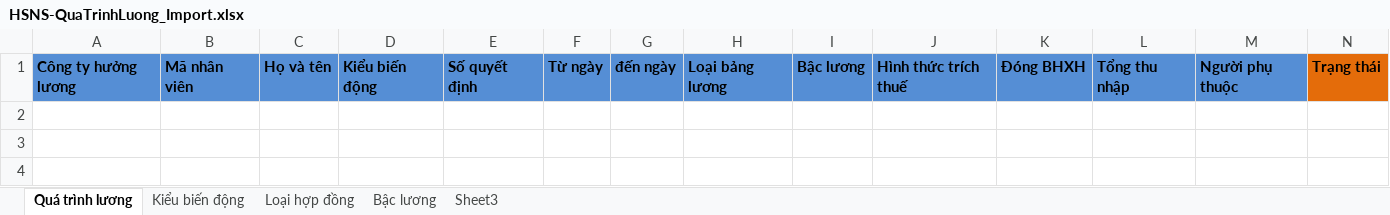
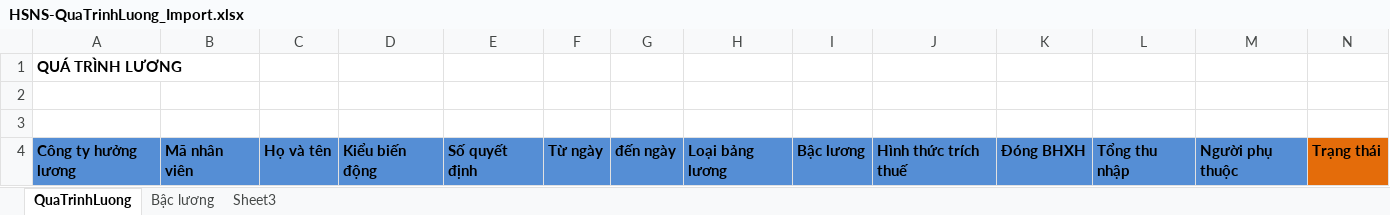
Before and after one commit to nguyenhuusong/zazz, an Excel workbook: src/assets/tpl-import-file/HSNS-QuaTrinhLuong_Import.xlsx, sheet QuaTrinhLuong, drawn as a sheet; values as stored, in another font and other column widths than the file's, no borders; the diff names each change by its address in the sheet, - before the commit and + after, or states it on an @@ line.

```diff
--- a/src/assets/tpl-import-file/HSNS-QuaTrinhLuong_Import.xlsx (sheet QuaTrinhLuong)
+++ b/src/assets/tpl-import-file/HSNS-QuaTrinhLuong_Import.xlsx (sheet QuaTrinhLuong)
-sheet tab: Quá trình lương
+sheet tab: QuaTrinhLuong
-sheet tab: Kiểu biến động
-sheet tab: Loại hợp đồng
+row 1: QUÁ TRÌNH LƯƠNG
+row 2: (empty)
+row 3: (empty)
```
Also changed, not shown: sheet Sheet3, 6 other files.
